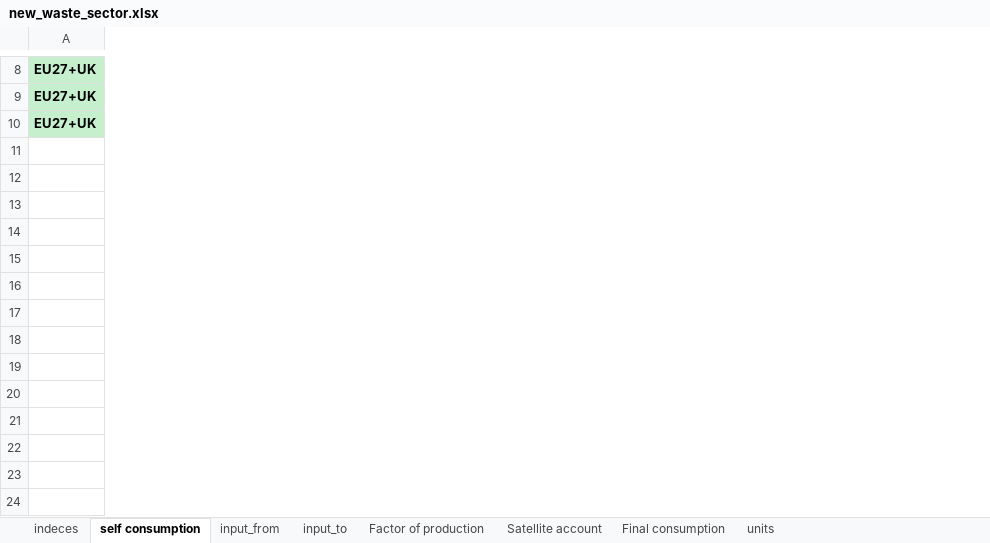
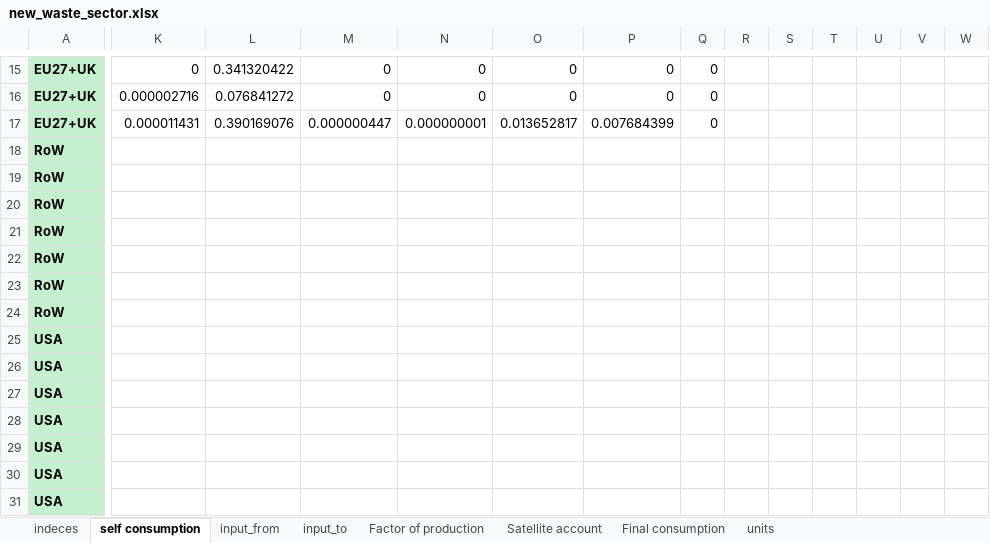
Before and after one commit to fcalabroni/GreenTechs, an Excel workbook: Add Sectors/new_waste_sector.xlsx, sheet self consumption, drawn as a sheet; only a part is shown, gaps mark what is left out; values as stored, in another font and other column widths than the file's, no borders; rows hold the shown columns only; the diff covers the shown part only; the diff names each change by its address in the sheet, - before the commit and + after, or states it on an @@ line.

```diff
--- a/Add Sectors/new_waste_sector.xlsx (sheet self consumption)
+++ b/Add Sectors/new_waste_sector.xlsx (sheet self consumption)
+column K, rows 15-17: 0 | 0.000002716 | 0.000011431
+column L, rows 15-17: 0.341320422 | 0.076841272 | 0.390169076
+column M, rows 15-17: 0 | 0 | 0.000000447
+column N, rows 15-17: 0 | 0 | 0.000000001
+column O, rows 15-17: 0 | 0 | 0.013652817
+column P, rows 15-17: 0 | 0 | 0.007684399
+column Q, rows 15-17: all 0
+column R, empty
+column S, empty
+column T, empty
+column U, empty
+column V, empty
+column W, empty
+row 18: RoW
+row 19: RoW
+row 20: RoW
+row 21: RoW
+row 22: RoW
+row 23: RoW
+row 24: RoW
+row 25: USA
+row 26: USA
+row 27: USA
+row 28: USA
+row 29: USA
+row 30: USA
+row 31: USA
```
Also changed, not shown: 8 added rows, 1 removed row and 8 added columns elsewhere in this sheet, sheet input_to, sheet Factor of production, sheet Satellite account, sheet input_from, sheet Final consumption, sheet indeces, 1 more sheet, Recycling/SW2/SW2_Avg.xlsx, Recycling/SW2/SW2_Max.xlsx, 44 other files.
